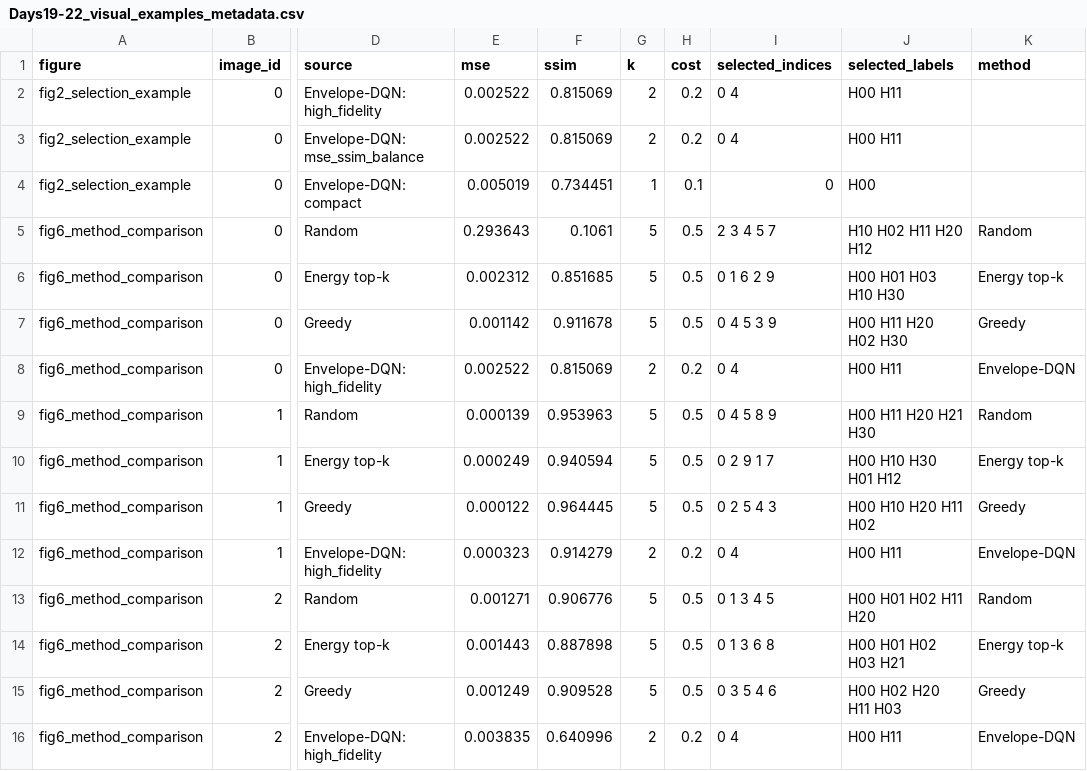
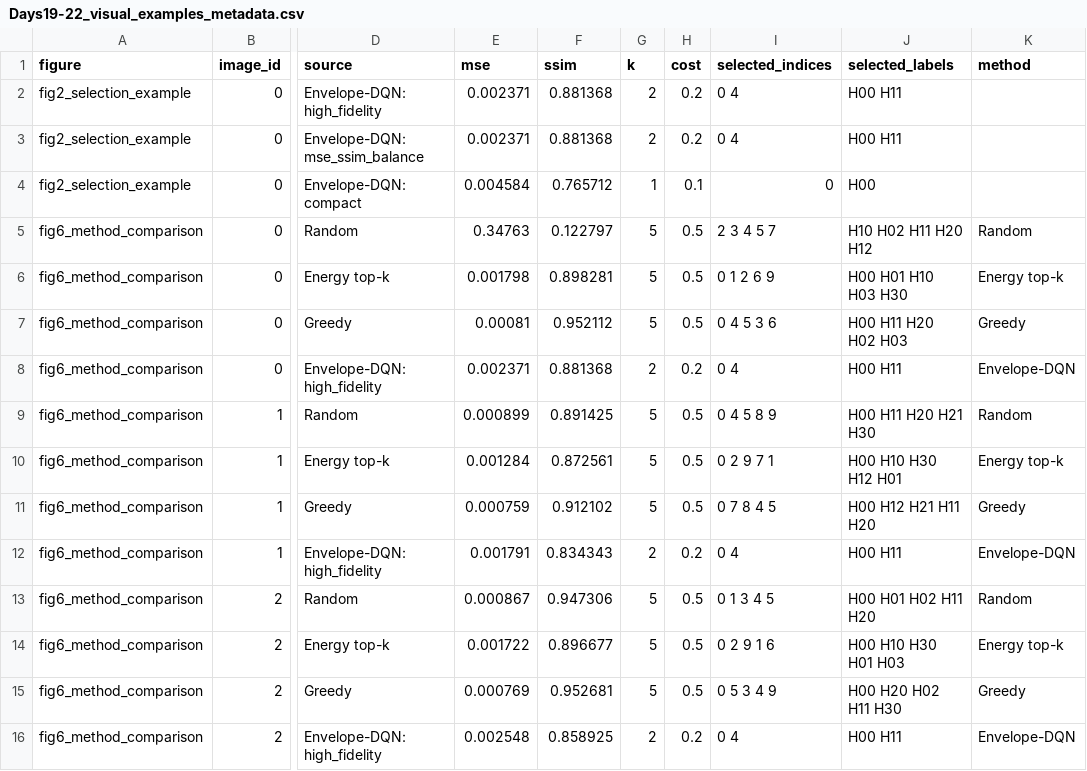
Before and after one commit to Adrian040/MORL_HermiteImgRep, a CSV file: hermite_morl_day1/results/tables/Days19-22_visual_examples_metadata.csv, drawn as a sheet; only a part is shown, gaps mark what is left out; the diff names each change by its address in the sheet, - before the commit and + after, or states it on an @@ line.

```diff
--- a/hermite_morl_day1/results/tables/Days19-22_visual_examples_metadata.csv
+++ b/hermite_morl_day1/results/tables/Days19-22_visual_examples_metadata.csv
-E2:E3 (mse): 0.002522
+E2:E3 (mse): 0.002371
-F2:F3 (ssim): 0.815069
+F2:F3 (ssim): 0.881368
-E4 (mse): 0.005019
+E4 (mse): 0.004584
-F4 (ssim): 0.734451
+F4 (ssim): 0.765712
-E5 (mse): 0.293643
+E5 (mse): 0.34763
-F5 (ssim): 0.1061
+F5 (ssim): 0.122797
-E6 (mse): 0.002312
+E6 (mse): 0.001798
-F6 (ssim): 0.851685
+F6 (ssim): 0.898281
-I6 (selected_indices): 0 1 6 2 9
+I6 (selected_indices): 0 1 2 6 9
-J6 (selected_labels): H00 H01 H03 H10 H30
+J6 (selected_labels): H00 H01 H10 H03 H30
-E7 (mse): 0.001142
+E7 (mse): 0.00081
-F7 (ssim): 0.911678
+F7 (ssim): 0.952112
-I7 (selected_indices): 0 4 5 3 9
+I7 (selected_indices): 0 4 5 3 6
-J7 (selected_labels): H00 H11 H20 H02 H30
+J7 (selected_labels): H00 H11 H20 H02 H03
-E8 (mse): 0.002522
+E8 (mse): 0.002371
-F8 (ssim): 0.815069
+F8 (ssim): 0.881368
-E9 (mse): 0.000139
+E9 (mse): 0.000899
-F9 (ssim): 0.953963
+F9 (ssim): 0.891425
-E10 (mse): 0.000249
+E10 (mse): 0.001284
-F10 (ssim): 0.940594
+F10 (ssim): 0.872561
-I10 (selected_indices): 0 2 9 1 7
+I10 (selected_indices): 0 2 9 7 1
-J10 (selected_labels): H00 H10 H30 H01 H12
+J10 (selected_labels): H00 H10 H30 H12 H01
-E11 (mse): 0.000122
+E11 (mse): 0.000759
-F11 (ssim): 0.964445
+F11 (ssim): 0.912102
-I11 (selected_indices): 0 2 5 4 3
+I11 (selected_indices): 0 7 8 4 5
-J11 (selected_labels): H00 H10 H20 H11 H02
+J11 (selected_labels): H00 H12 H21 H11 H20
-E12 (mse): 0.000323
+E12 (mse): 0.001791
-F12 (ssim): 0.914279
+F12 (ssim): 0.834343
-E13 (mse): 0.001271
+E13 (mse): 0.000867
-F13 (ssim): 0.906776
+F13 (ssim): 0.947306
-E14 (mse): 0.001443
+E14 (mse): 0.001722
-F14 (ssim): 0.887898
+F14 (ssim): 0.896677
-I14 (selected_indices): 0 1 3 6 8
+I14 (selected_indices): 0 2 9 1 6
-J14 (selected_labels): H00 H01 H02 H03 H21
+J14 (selected_labels): H00 H10 H30 H01 H03
-E15 (mse): 0.001249
+E15 (mse): 0.000769
-F15 (ssim): 0.909528
+F15 (ssim): 0.952681
-I15 (selected_indices): 0 3 5 4 6
+I15 (selected_indices): 0 5 3 4 9
-J15 (selected_labels): H00 H02 H20 H11 H03
+J15 (selected_labels): H00 H20 H02 H11 H30
-E16 (mse): 0.003835
+E16 (mse): 0.002548
-F16 (ssim): 0.640996
+F16 (ssim): 0.858925
```
Also changed, not shown: 7 other files.
